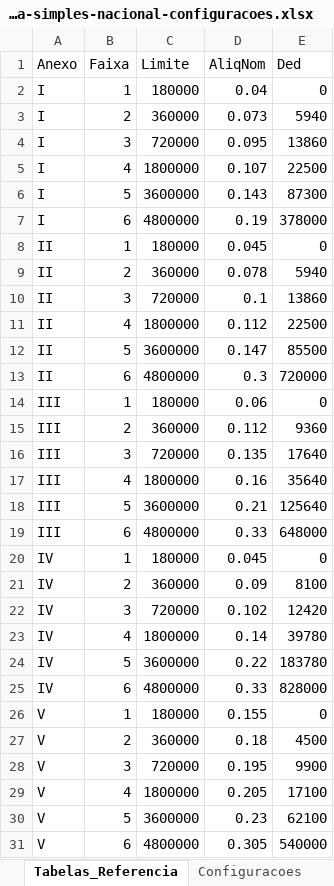
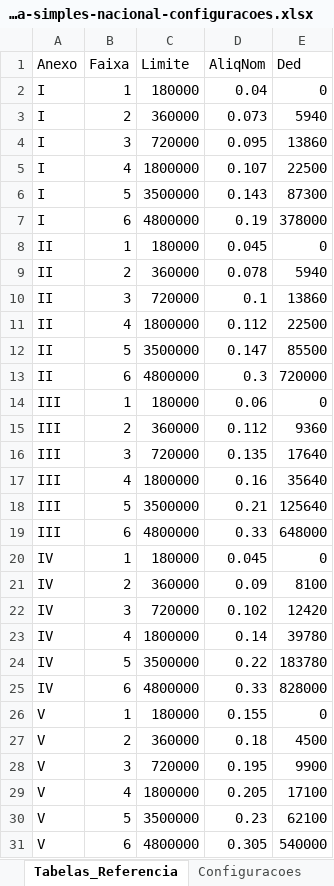
Before and after one commit to pandarosan/ContabilidadeCamiloSite, an Excel workbook: public/calculadora-simples-nacional-configuracoes.xlsx, sheet Tabelas_Referencia, drawn as a sheet; values as stored, in another font and other column widths than the file's, no borders; the diff names each change by its address in the sheet, - before the commit and + after, or states it on an @@ line.

Commit message:
Update ⚙️ Configurações do Sistema “calculadora_simples”

```diff
--- a/public/calculadora-simples-nacional-configuracoes.xlsx (sheet Tabelas_Referencia)
+++ b/public/calculadora-simples-nacional-configuracoes.xlsx (sheet Tabelas_Referencia)
-C6 (Limite): 3600000
+C6 (Limite): 3500000
-C12 (Limite): 3600000
+C12 (Limite): 3500000
-C18 (Limite): 3600000
+C18 (Limite): 3500000
-C24 (Limite): 3600000
+C24 (Limite): 3500000
-C30 (Limite): 3600000
+C30 (Limite): 3500000
```
Also changed, not shown: sheet Configuracoes.
